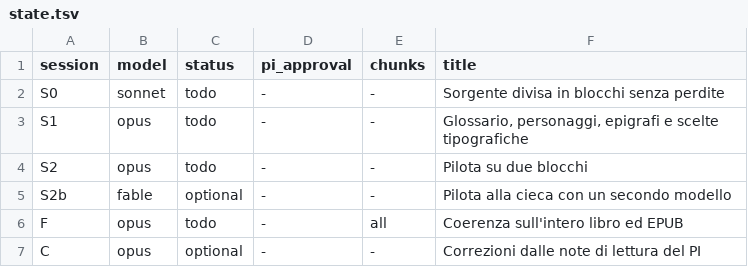
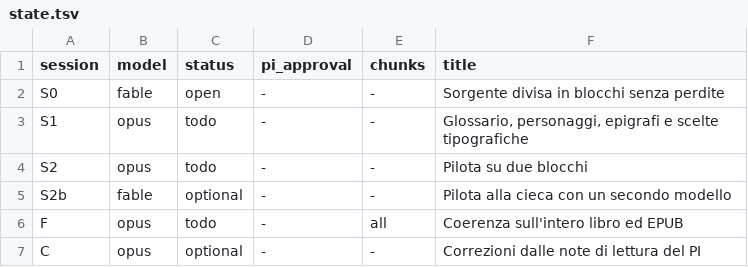
Before and after one commit to lucavd/blindsight_ita, a TSV file: docs/state.tsv, drawn as a sheet.

```diff
--- a/docs/state.tsv
+++ b/docs/state.tsv
@@ -1,3 +1,3 @@
 session	model	status	pi_approval	chunks	title
-S0	sonnet	todo	-	-	Sorgente divisa in blocchi senza perdite
+S0	fable	open	-	-	Sorgente divisa in blocchi senza perdite
 S1	opus	todo	-	-	Glossario, personaggi, epigrafi e scelte tipografiche
```
Also changed, not shown: 2 other files.
